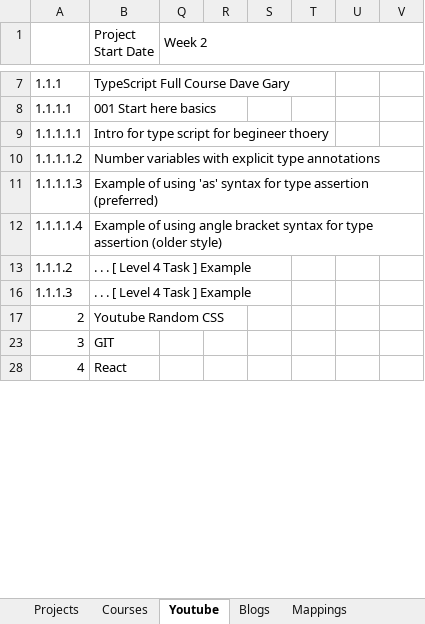
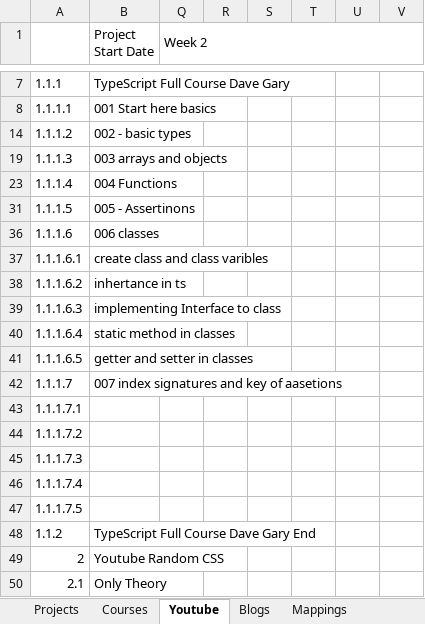
Before and after one commit to siva1b3/CHATGPT, an Excel workbook: Daily Updates/Daily Sheet.xlsm, sheet Youtube, drawn as a sheet; only a part is shown, gaps mark what is left out; the shorter side is filled out with more unchanged rows; values as stored, in another font and other column widths than the file's, no cell formats; charts and pictures and conditional formats not drawn; addresses are those after the commit; rows hold the shown columns only; the diff covers the shown part only; the diff names each change by its address in the sheet, - before the commit and + after, or states it on an @@ line.

Commit message:
Update Daily Sheet.xlsm

```diff
--- a/Daily Updates/Daily Sheet.xlsm (sheet Youtube)
+++ b/Daily Updates/Daily Sheet.xlsm (sheet Youtube)
@@ column A renumbered between rows 14 and 81 @@
-B14 (Project Start Date): Intro for type script for begineer thoery
+B14 (Project Start Date): 002 - basic types
-B19 (Project Start Date): Number variables with explicit type annotations
+B19 (Project Start Date): 003 arrays and objects
-B23 (Project Start Date): Example of using 'as' syntax for type assertion (preferred)
+B23 (Project Start Date): 004 Functions
-B31 (Project Start Date): Example of using angle bracket syntax for type assertion (older style)
+B31 (Project Start Date): 005 - Assertinons
-B36 (Project Start Date): . . . [ Level 4 Task ] Example
+B36 (Project Start Date): 006 classes
-B37 (Project Start Date): . . . [ Level 4 Task ] Example
+B37 (Project Start Date): create class and class varibles
+row 38: 1.1.1.6.2 | inhertance in ts
+row 39: 1.1.1.6.3 | implementing Interface to class
+row 40: 1.1.1.6.4 | static method in classes
+row 41: 1.1.1.6.5 | getter and setter in classes
+row 42: 1.1.1.7 | 007 index signatures and key of aasetions
+row 43: 1.1.1.7.1
+row 44: 1.1.1.7.2
+row 45: 1.1.1.7.3
+row 46: 1.1.1.7.4
+row 47: 1.1.1.7.5
+row 48: 1.1.2 | TypeScript Full Course Dave Gary End
@@ row 50 unhidden: 2.1 | Only Theory @@
```
Also changed, not shown: 5 added rows, 3 moved rows, 28 hidden or unhidden rows and 1 edited cell elsewhere in this sheet, sheet Mappings, cell formats, hidden cells, charts or pictures.
